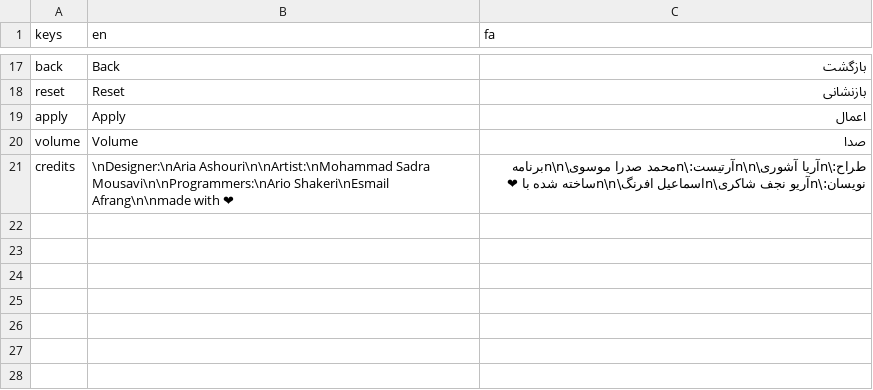
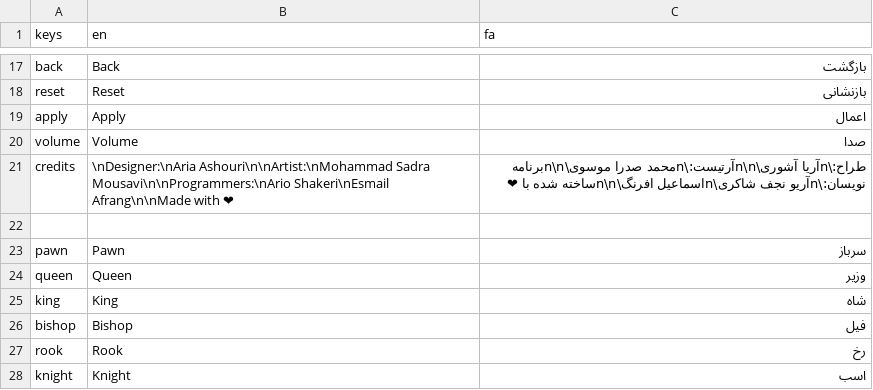
Before and after one commit to Caiisa-Games/caiisa, a CSV file: locale/translations.csv, drawn as a sheet; only a part is shown, gaps mark what is left out.

Commit message:
Card translations

```diff
--- a/locale/translations.csv
+++ b/locale/translations.csv
@@ -20,2 +20,9 @@ apply,Apply,اعمال
 volume,Volume,صدا
-credits,\nDesigner:\nAria Ashouri\n\nArtist:\nMohammad Sadra Mousavi\n\nProgrammers:\nArio Shakeri\nEsmail Afrang\n\nmade with ❤,طراح:\nآریا آشوری\n\nآرتیست:\nمحمد صدرا موسوی\n\nبرنامه نویسان:\nآریو نجف شاکری\nاسماعیل افرنگ\n\nساخته شده با ❤
+credits,\nDesigner:\nAria Ashouri\n\nArtist:\nMohammad Sadra Mousavi\n\nProgrammers:\nArio Shakeri\nEsmail Afrang\n\nMade with ❤,طراح:\nآریا آشوری\n\nآرتیست:\nمحمد صدرا موسوی\n\nبرنامه نویسان:\nآریو نجف شاکری\nاسماعیل افرنگ\n\nساخته شده با ❤
+
+pawn,Pawn,سرباز
+queen,Queen,وزیر
+king,King,شاه
+bishop,Bishop,فیل
+rook,Rook,رخ
+knight,Knight,اسب
```
Also changed, not shown: 9 other files.
